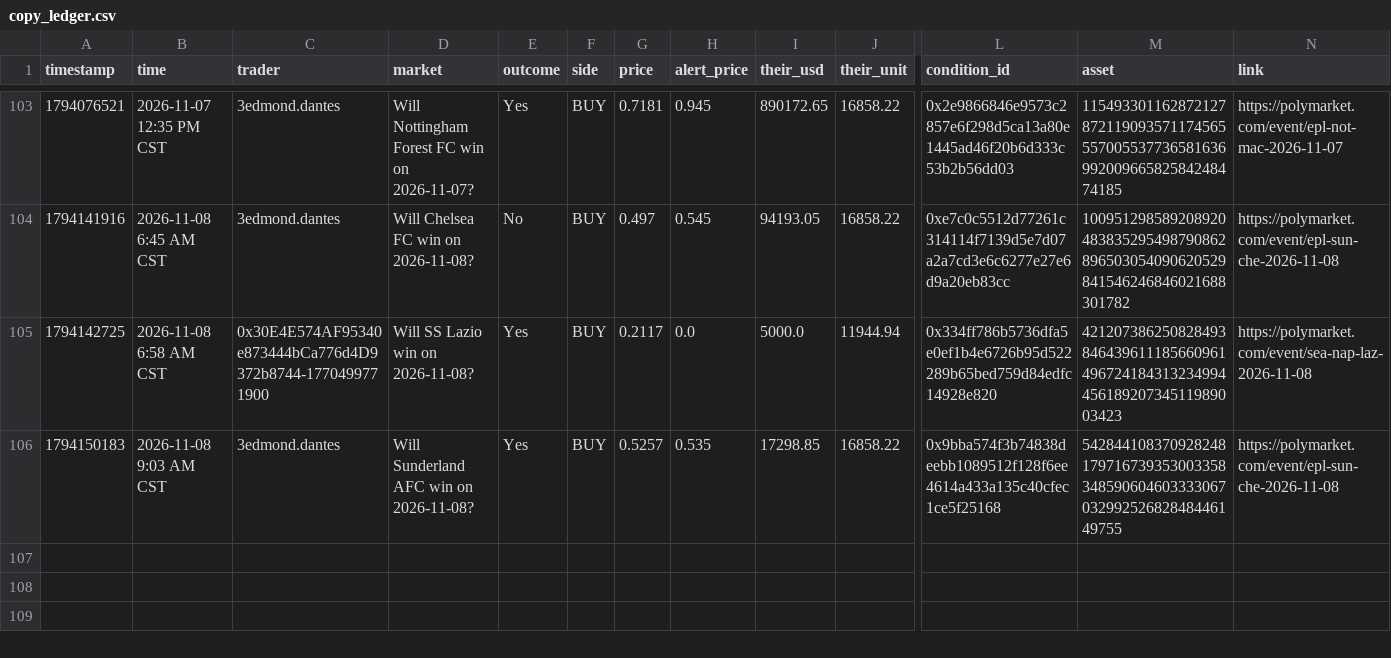
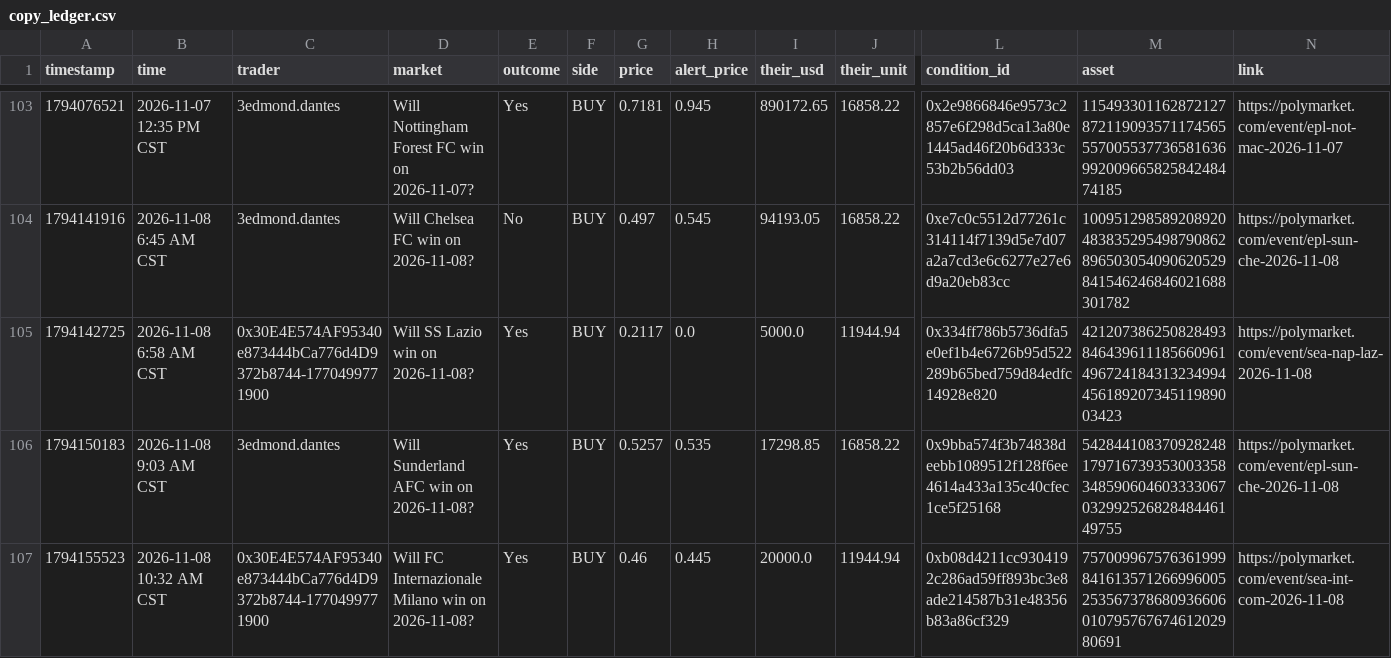
Before and after one commit to domc47/bethub, a CSV file: copy_ledger.csv, drawn as a sheet; only a part is shown, gaps mark what is left out; rows hold the shown columns only; the diff names each change by its address in the sheet, - before the commit and + after, or states it on an @@ line.

```diff
--- a/copy_ledger.csv
+++ b/copy_ledger.csv
+row 107: 1794155523 | 2026-11-08 10:32 AM CST | 0x30E4E574AF95340e873444bCa776d4D9372b8744-1770499771900 | Will FC Internazionale Milano win on 2026-11-08? | Yes | BUY | 0.46 | 0.445 | 20000.0 | 11944.94 | 0xb08d4211cc9304192c286ad59ff893bc3e8ade214587b31e48356b83a86cf329 | 75700996757636199984161357126699600525356737868093660601079576767461202980691 | https://polymarket.com/event/sea-int-com-2026-11-08
```
